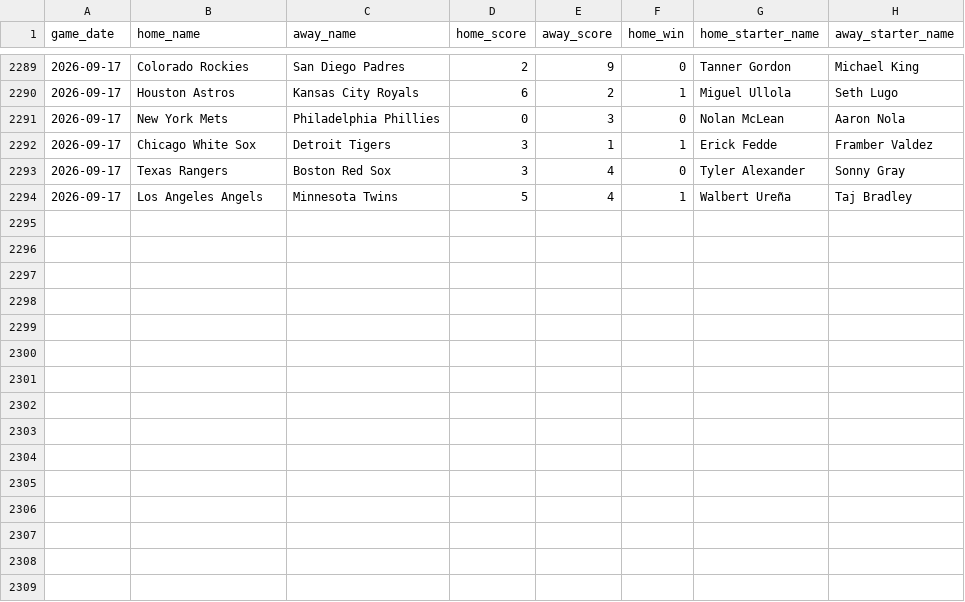
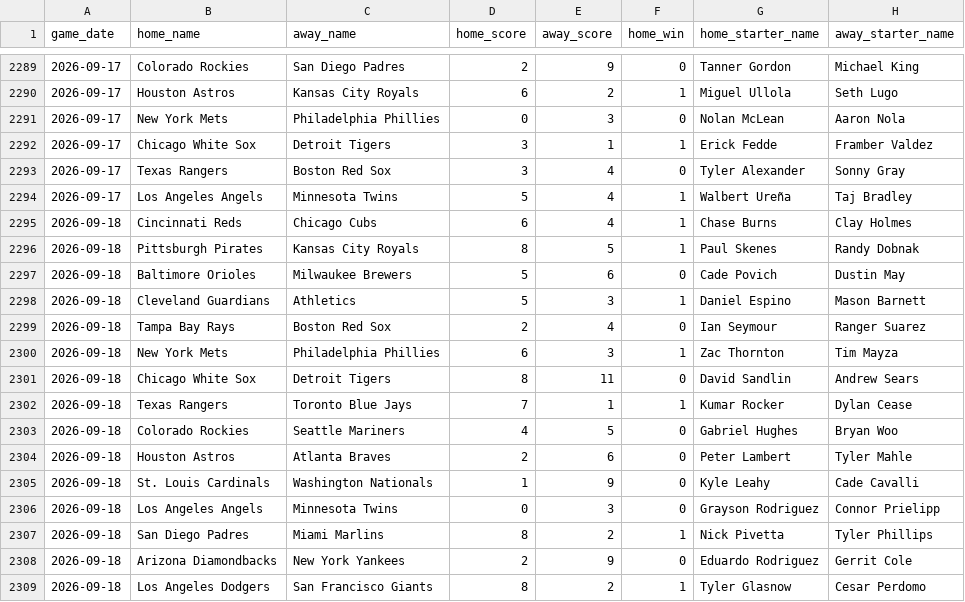
Before and after one commit to jaydengould/mlb-win-probability, a CSV file: data/raw/historical_2026.csv, drawn as a sheet; only a part is shown, gaps mark what is left out.

```diff
--- a/data/raw/historical_2026.csv
+++ b/data/raw/historical_2026.csv
@@ -2294 +2294,16 @@ game_date,home_name,away_name,home_score,away_score,home_win,home_starter_name,a
 2026-09-17,Los Angeles Angels,Minnesota Twins,5,4,1,Walbert Ureña,Taj Bradley
+2026-09-18,Cincinnati Reds,Chicago Cubs,6,4,1,Chase Burns,Clay Holmes
+2026-09-18,Pittsburgh Pirates,Kansas City Royals,8,5,1,Paul Skenes,Randy Dobnak
+2026-09-18,Baltimore Orioles,Milwaukee Brewers,5,6,0,Cade Povich,Dustin May
+2026-09-18,Cleveland Guardians,Athletics,5,3,1,Daniel Espino,Mason Barnett
+2026-09-18,Tampa Bay Rays,Boston Red Sox,2,4,0,Ian Seymour,Ranger Suarez
+2026-09-18,New York Mets,Philadelphia Phillies,6,3,1,Zac Thornton,Tim Mayza
+2026-09-18,Chicago White Sox,Detroit Tigers,8,11,0,David Sandlin,Andrew Sears
+2026-09-18,Texas Rangers,Toronto Blue Jays,7,1,1,Kumar Rocker,Dylan Cease
+2026-09-18,Colorado Rockies,Seattle Mariners,4,5,0,Gabriel Hughes,Bryan Woo
+2026-09-18,Houston Astros,Atlanta Braves,2,6,0,Peter Lambert,Tyler Mahle
+2026-09-18,St. Louis Cardinals,Washington Nationals,1,9,0,Kyle Leahy,Cade Cavalli
+2026-09-18,Los Angeles Angels,Minnesota Twins,0,3,0,Grayson Rodriguez,Connor Prielipp
+2026-09-18,San Diego Padres,Miami Marlins,8,2,1,Nick Pivetta,Tyler Phillips
+2026-09-18,Arizona Diamondbacks,New York Yankees,2,9,0,Eduardo Rodriguez,Gerrit Cole
+2026-09-18,Los Angeles Dodgers,San Francisco Giants,8,2,1,Tyler Glasnow,Cesar Perdomo
```
Also changed, not shown: 2 other files.
